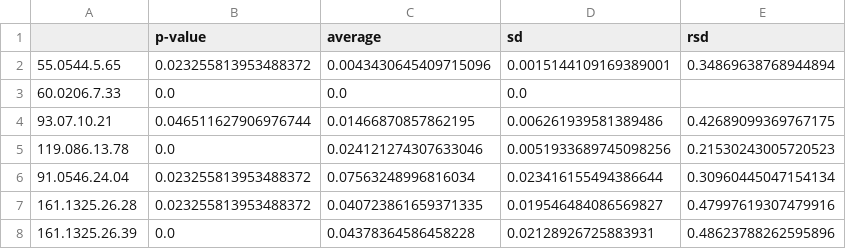
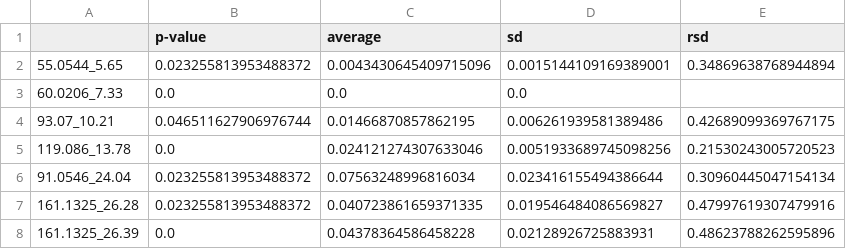
Before and after one commit to BleekerLab/natural-insecticides-thrips-whiteflies, a TSV file: Table2/01.candidates_stem_volatiles_vs_whiteflies.tsv, drawn as a sheet.

Commit message:
add pvalue tables of candidates

```diff
--- a/Table2/01.candidates_stem_volatiles_vs_whiteflies.tsv
+++ b/Table2/01.candidates_stem_volatiles_vs_whiteflies.tsv
@@ -1,8 +1,8 @@
 	p-value	average	sd	rsd
-55.0544.5.65	0.023255813953488372	0.0043430645409715096	0.0015144109169389001	0.34869638768944894
-60.0206.7.33	0.0	0.0	0.0	
-93.07.10.21	0.046511627906976744	0.01466870857862195	0.006261939581389486	0.42689099369767175
-119.086.13.78	0.0	0.024121274307633046	0.0051933689745098256	0.21530243005720523
-91.0546.24.04	0.023255813953488372	0.07563248996816034	0.023416155494386644	0.30960445047154134
-161.1325.26.28	0.023255813953488372	0.040723861659371335	0.019546484086569827	0.47997619307479916
-161.1325.26.39	0.0	0.04378364586458228	0.02128926725883931	0.48623788262595896
+55.0544_5.65	0.023255813953488372	0.0043430645409715096	0.0015144109169389001	0.34869638768944894
+60.0206_7.33	0.0	0.0	0.0	
+93.07_10.21	0.046511627906976744	0.01466870857862195	0.006261939581389486	0.42689099369767175
+119.086_13.78	0.0	0.024121274307633046	0.0051933689745098256	0.21530243005720523
+91.0546_24.04	0.023255813953488372	0.07563248996816034	0.023416155494386644	0.30960445047154134
+161.1325_26.28	0.023255813953488372	0.040723861659371335	0.019546484086569827	0.47997619307479916
+161.1325_26.39	0.0	0.04378364586458228	0.02128926725883931	0.48623788262595896
```
Also changed, not shown: 1 other file.
